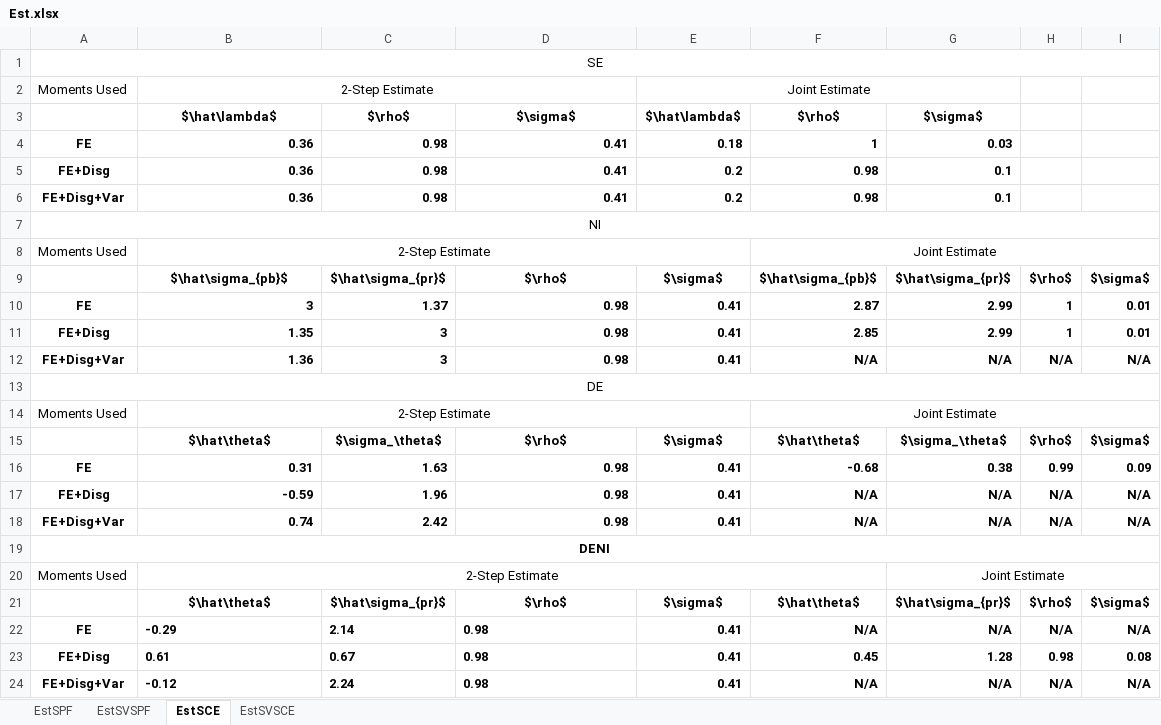
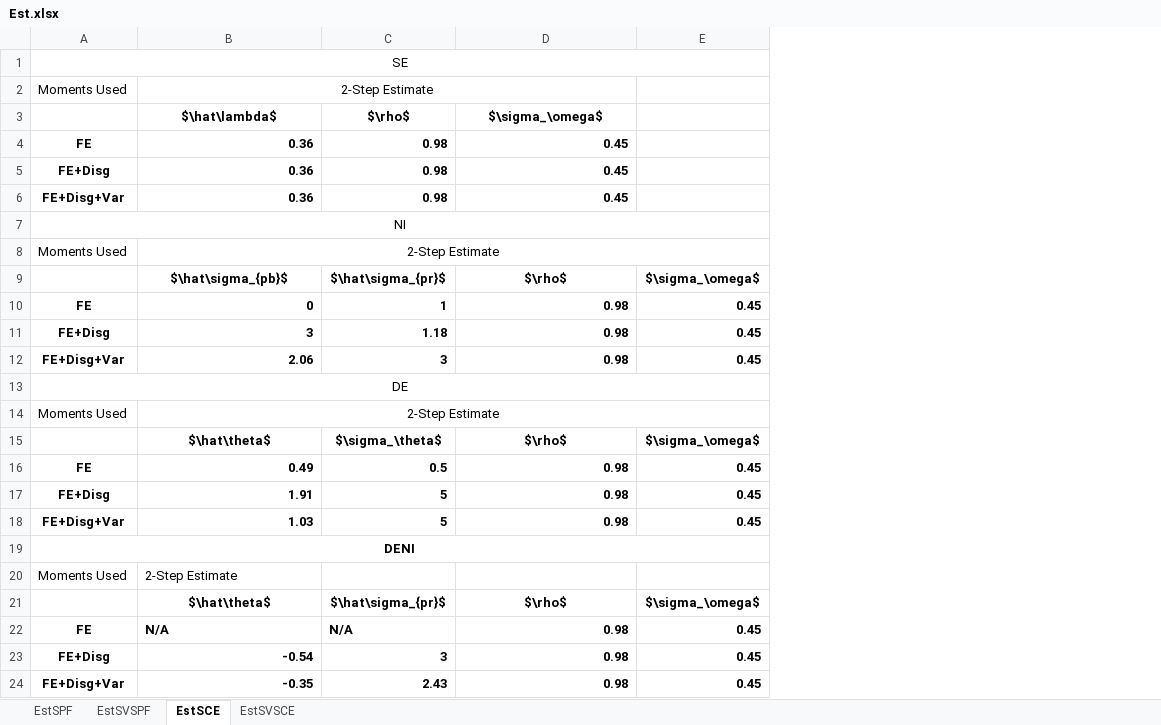
Before and after one commit to iworld1991/InfVar, an Excel workbook: tables/Est.xlsx, sheet EstSCE, drawn as a sheet; values as stored, in another font and other column widths than the file's, no borders; removed rows and columns are numbered as before the commit, all else as after; the diff names each change by its address in the sheet, - before the commit and + after, or states it on an @@ line.

Commit message:
updated new estimates table for the revised paper

```diff
--- a/tables/Est.xlsx (sheet EstSCE)
+++ b/tables/Est.xlsx (sheet EstSCE)
-column E ($\hat\lambda$), row 2: Joint Estimate; rows 4-24: 0.18 | 0.2 | 0.2 |  |  | $\sigma$ | 0.41 | 0.41 | 0.41 |  |  | $\sigma$ | 0.41 | 0.41 | 0.41 |  |  | $\sigma$ | 0.41 | 0.41 | 0.41
-column F ($\rho$), rows 4-24: 1 | 0.98 | 0.98 |  | Joint Estimate | $\hat\sigma_{pb}$ | 2.87 | 2.85 | N/A |  | Joint Estimate | $\hat\theta$ | -0.68 | N/A | N/A |  |  | $\hat\theta$ | N/A | 0.45 | N/A
-column G ($\sigma$), rows 4-24: 0.03 | 0.1 | 0.1 |  |  | $\hat\sigma_{pr}$ | 2.99 | 2.99 | N/A |  |  | $\sigma_\theta$ | 0.38 | N/A | N/A |  | Joint Estimate | $\hat\sigma_{pr}$ | N/A | 1.28 | N/A
-column H, rows 9-24: $\rho$ | 1 | 1 | N/A |  |  | $\rho$ | 0.99 | N/A | N/A |  |  | $\rho$ | N/A | 0.98 | N/A
-column I, rows 9-24: $\sigma$ | 0.01 | 0.01 | N/A |  |  | $\sigma$ | 0.09 | N/A | N/A |  |  | $\sigma$ | N/A | 0.08 | N/A
+column E, rows 9-24: $\sigma_\omega$ | 0.45 | 0.45 | 0.45 |  |  | $\sigma_\omega$ | 0.45 | 0.45 | 0.45 |  |  | $\sigma_\omega$ | 0.45 | 0.45 | 0.45
-D3: $\sigma$
+D3: $\sigma_\omega$
-D4:D6 ($\sigma_\omega$): 0.41
+D4:D6 ($\sigma_\omega$): 0.45
-B10 ($\hat\lambda$): 3
+B10 ($\hat\lambda$): 0
-C10 ($\rho$): 1.37
+C10 ($\rho$): 1
-B11 ($\hat\lambda$): 1.35
+B11 ($\hat\lambda$): 3
-C11 ($\rho$): 3
+C11 ($\rho$): 1.18
-B12 ($\hat\lambda$): 1.36
+B12 ($\hat\lambda$): 2.06
-B16 ($\hat\lambda$): 0.31
+B16 ($\hat\lambda$): 0.49
-C16 ($\rho$): 1.63
+C16 ($\rho$): 0.5
-B17 ($\hat\lambda$): -0.59
+B17 ($\hat\lambda$): 1.91
-C17 ($\rho$): 1.96
+C17 ($\rho$): 5
-B18 ($\hat\lambda$): 0.74
+B18 ($\hat\lambda$): 1.03
-C18 ($\rho$): 2.42
+C18 ($\rho$): 5
-B20 alignment: center
+B20 alignment: left
-B20:F20 merged
-B22 ($\hat\lambda$): -0.29
+B22 ($\hat\lambda$): N/A
-C22 ($\rho$): 2.14
+C22 ($\rho$): N/A
-D22:D24 alignment: left
+D22:D24 alignment: right
-B23 ($\hat\lambda$): 0.61
+B23 ($\hat\lambda$): -0.54
-C23 ($\rho$): 0.67
+C23 ($\rho$): 3
-B24 ($\hat\lambda$): -0.12
+B24 ($\hat\lambda$): -0.35
-C24 ($\rho$): 2.24
+C24 ($\rho$): 2.43
```
Also changed, not shown: sheet EstSPF, sheet EstSVSPF, sheet EstSVSCE, tables/Est_2022.xlsx, tables/ScoringCard.xlsx.
